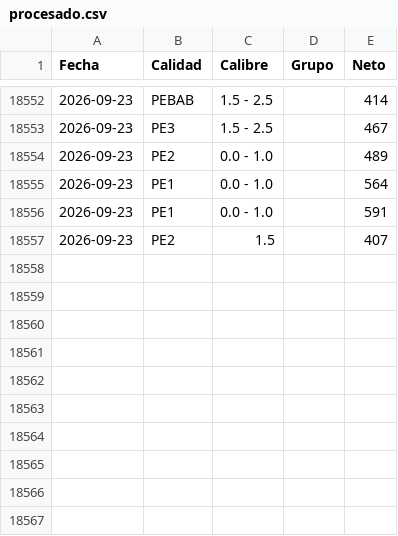
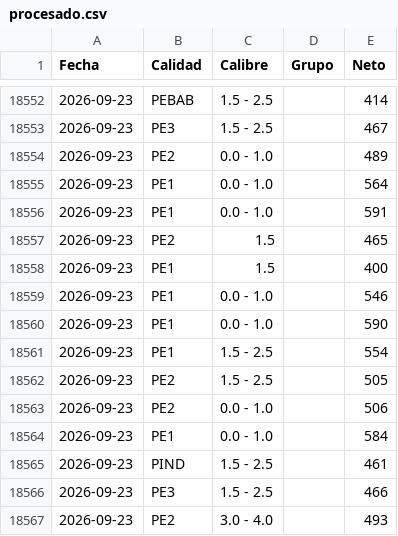
Before and after one commit to logisticaguapa-arch/inventario-fruta, a CSV file: procesado.csv, drawn as a sheet; only a part is shown, gaps mark what is left out.

```diff
--- a/procesado.csv
+++ b/procesado.csv
@@ -18556,2 +18556,12 @@ Fecha,Calidad,Calibre,Grupo,Neto
 2026-09-23,PE1,0.0 - 1.0,,591
-2026-09-23,PE2,1.5,,407
+2026-09-23,PE2,1.5,,465
+2026-09-23,PE1,1.5,,400
+2026-09-23,PE1,0.0 - 1.0,,546
+2026-09-23,PE1,0.0 - 1.0,,590
+2026-09-23,PE1,1.5 - 2.5,,554
+2026-09-23,PE2,1.5 - 2.5,,505
+2026-09-23,PE2,0.0 - 1.0,,506
+2026-09-23,PE1,0.0 - 1.0,,584
+2026-09-23,PIND,1.5 - 2.5,,461
+2026-09-23,PE3,1.5 - 2.5,,466
+2026-09-23,PE2,3.0 - 4.0,,493
```
Also changed, not shown: horaingreso.csv, inventario.csv, 1 other file.
